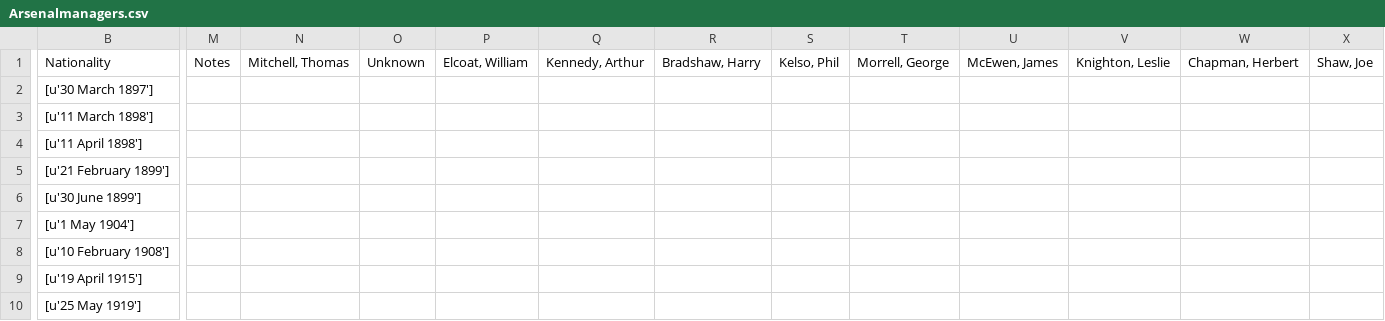
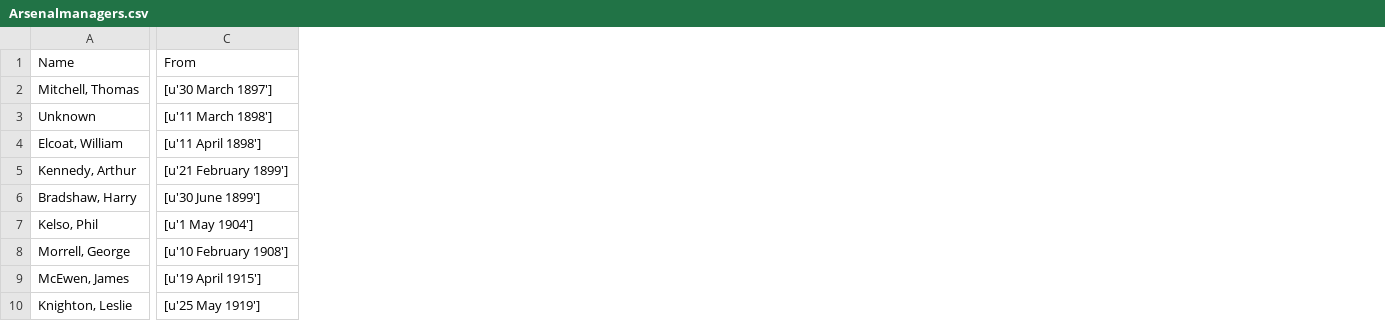
Before and after one commit to Kopachelli/soccer-analytics-2, a CSV file: Scraper v2/Arsenalmanagers.csv, drawn as a sheet; only a part is shown, gaps mark what is left out; removed rows and columns are numbered as before the commit, all else as after; rows hold the shown columns only; the diff covers the shown part only; the diff names each change by its address in the sheet, - before the commit and + after, or states it on an @@ line.

```diff
--- a/Scraper v2/Arsenalmanagers.csv
+++ b/Scraper v2/Arsenalmanagers.csv
+column A, rows 2-10: Mitchell, Thomas | Unknown | Elcoat, William | Kennedy, Arthur | Bradshaw, Harry | Kelso, Phil | Morrell, George | McEwen, James | Knighton, Leslie
-column M, empty
-column N, empty
-column O, empty
-column P, empty
-column Q, empty
-column R, empty
-column S, empty
-column T, empty
-column U, empty
-column V, empty
-column W, empty
-column X, empty
-row 1: Nationality | Notes | Mitchell, Thomas | Unknown | Elcoat, William | Kennedy, Arthur | Bradshaw, Harry | Kelso, Phil | Morrell, George | McEwen, James | Knighton, Leslie | Chapman, Herbert | Shaw, Joe
+row 1: Name | From
```
Also changed, not shown: 15 removed columns elsewhere in this file, Scraper v2/Liverpoolmanagers.csv, Scraper v2/ManchesterUnitedmanagers.csv, 2 other files.
